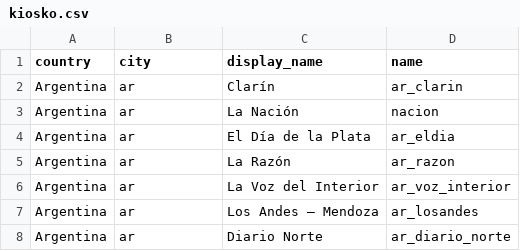
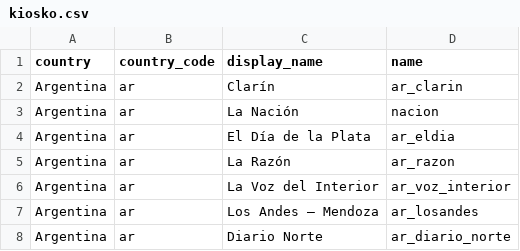
Before and after one commit to montera34/pageonex, a CSV file: public/kiosko.csv, drawn as a sheet; only a part is shown.

Commit message:
fix column name in media table, from 'city' to 'country_code'. Need to db:migrate again. closes #102

```diff
--- a/public/kiosko.csv
+++ b/public/kiosko.csv
@@ -1,2 +1,2 @@
-country,city,display_name,name
+country,country_code,display_name,name
 Argentina,ar,Clarín,ar_clarin
```
Also changed, not shown: 4 other files.
